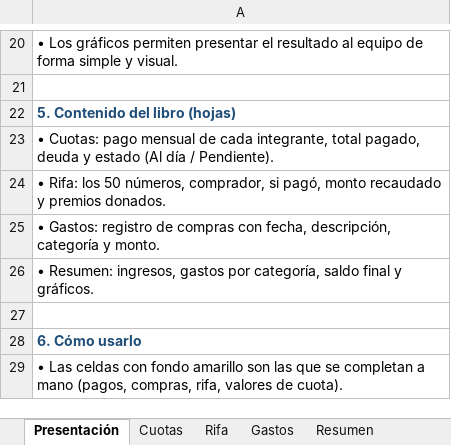
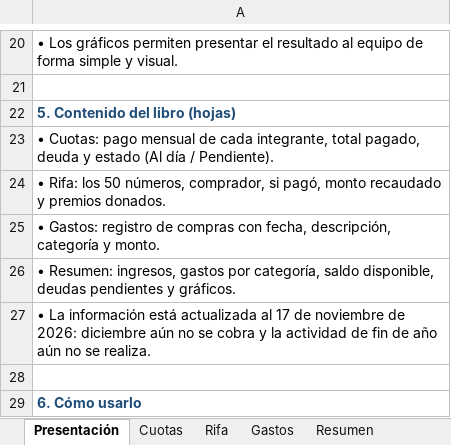
Before and after one commit to jaimeesteban93/CHAT-CLAUDE-CODE, an Excel workbook: excel/Bienestar_2026.xlsx, sheet Presentación, drawn as a sheet; only a part is shown, gaps mark what is left out; the shorter side is filled out with more unchanged rows; values as stored, in another font and other column widths than the file's, no borders; the diff names each change by its address in the sheet, - before the commit and + after, or states it on an @@ line.

```diff
--- a/excel/Bienestar_2026.xlsx (sheet Presentación)
+++ b/excel/Bienestar_2026.xlsx (sheet Presentación)
-A26: …categoría, saldo final y gráficos.
+A26: …categoría, saldo disponible, deudas pendientes y gráficos.
+row 27: • La información está actualizada al 17 de noviembre de 2026: diciembre aún no se cobra y la actividad de fin de año aún no se realiza.
```
Also changed, not shown: sheet Cuotas, sheet Resumen, sheet Gastos, formulas that keep their value, charts or pictures.
